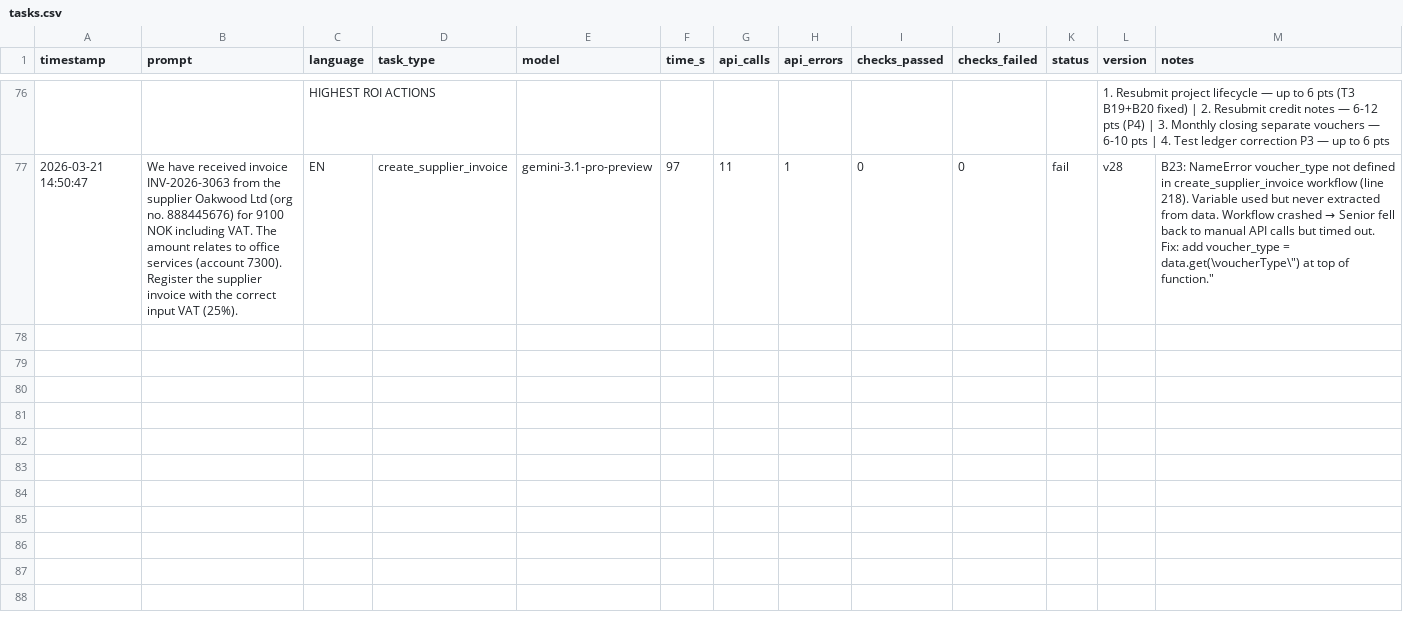
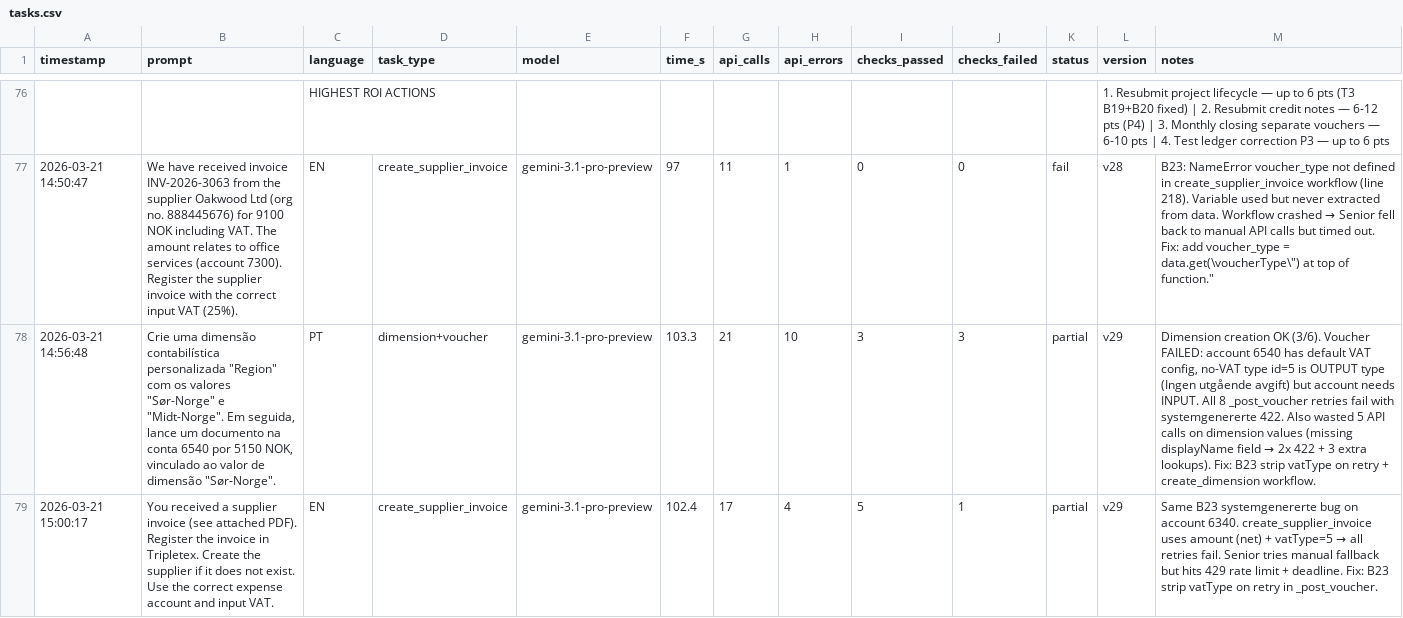
Before and after one commit to patricknitschke/nmiai-tripletex, a CSV file: docs/tasks.csv, drawn as a sheet; only a part is shown, gaps mark what is left out; the diff names each change by its address in the sheet, - before the commit and + after, or states it on an @@ line.

Commit message:
v30. create dimension. post_voucher fix

```diff
--- a/docs/tasks.csv
+++ b/docs/tasks.csv
+row 78: 2026-03-21 14:56:48 | Crie uma dimensão contabilística personalizada "Region" com os valores "Sør-Norge" e "Midt-Norge". Em seguida, lance um documento na conta 6540 por 5150 NOK, vinculado ao valor de dimensão "Sør-Norge". | PT | dimension+voucher | gemini-3.1-pro-preview | 103.3 | 21 | 10 | 3 | 3 | partial | v29 | Dimension creation OK (3/6). Voucher FAILED: account 6540 has default VAT config, no-VAT type id=5 is OUTPUT type (Ingen utgående avgift) but account needs INPUT. All 8 _post_voucher retries fail with systemgenererte 422. Also wasted 5 API calls on dimension values (missing displayName field → 2x 422 + 3 extra lookups). Fix: B23 strip vatType on retry + create_dimension workflow.
+row 79: 2026-03-21 15:00:17 | You received a supplier invoice (see attached PDF). Register the invoice in Tripletex. Create the supplier if it does not exist. Use the correct expense account and input VAT. | EN | create_supplier_invoice | gemini-3.1-pro-preview | 102.4 | 17 | 4 | 5 | 1 | partial | v29 | Same B23 systemgenererte bug on account 6340. create_supplier_invoice uses amount (net) + vatType=5 → all retries fail. Senior tries manual fallback but hits 429 rate limit + deadline. Fix: B23 strip vatType on retry in _post_voucher.
```
Also changed, not shown: 6 other files.
